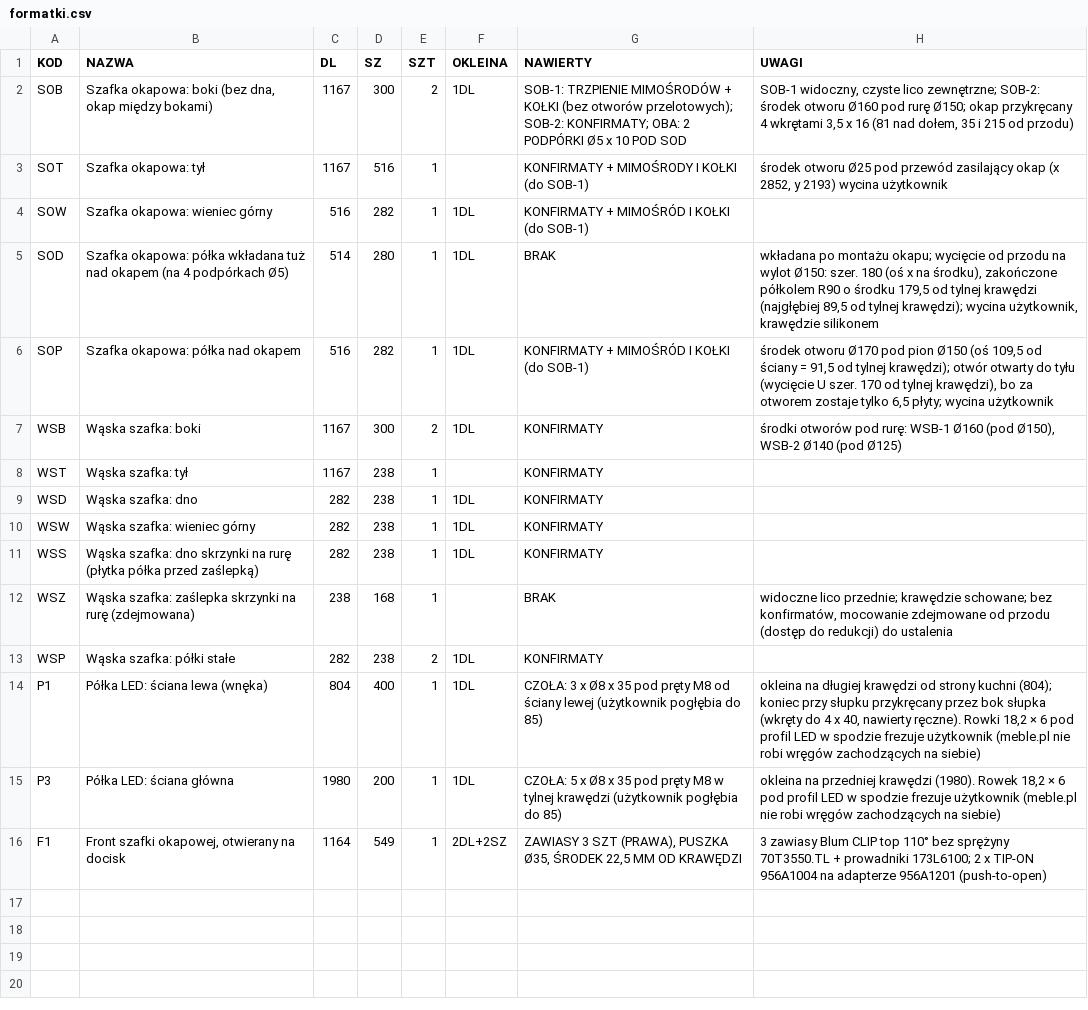
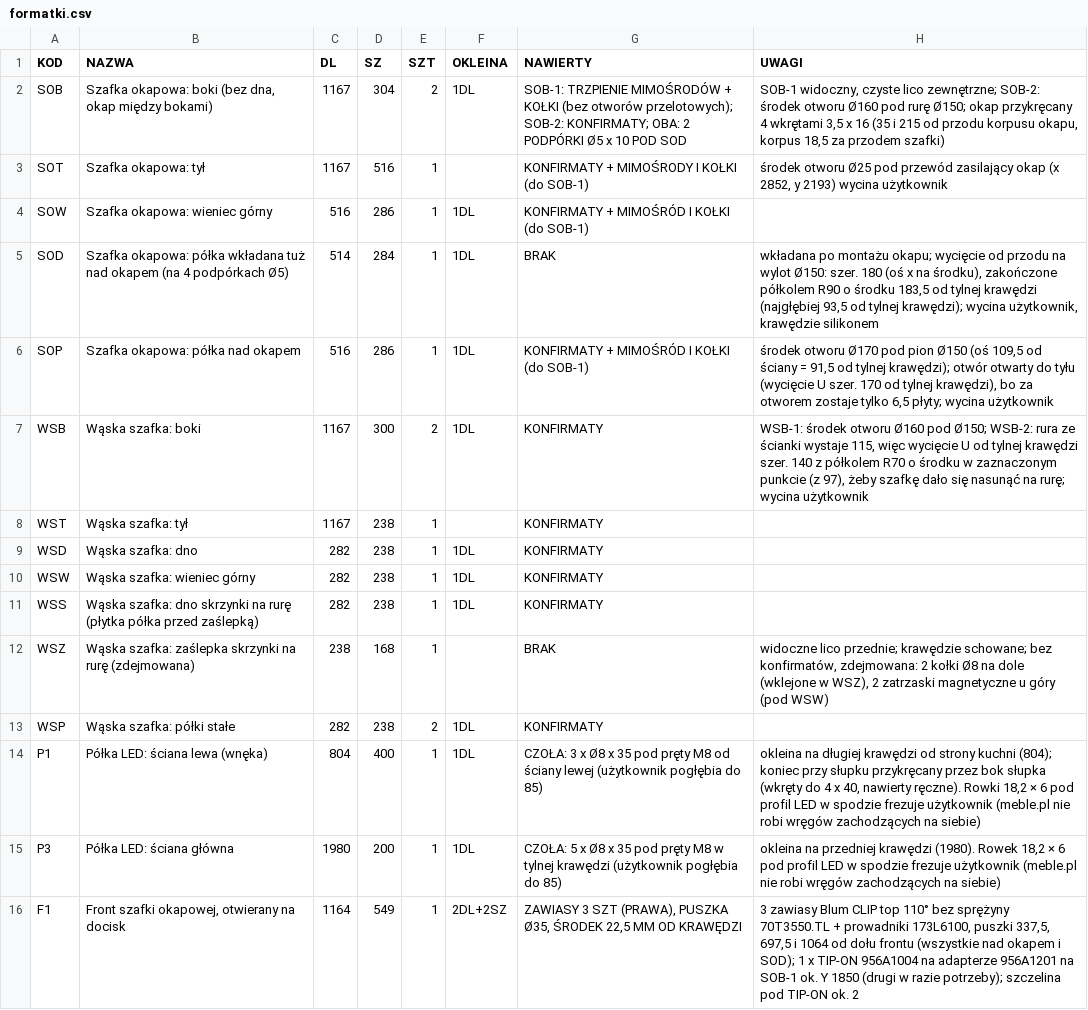
Before and after one commit to toboche/home-furniture, a CSV file: kuchnia/wyniki/formatki.csv, drawn as a sheet.

```diff
--- a/kuchnia/wyniki/formatki.csv
+++ b/kuchnia/wyniki/formatki.csv
@@ -1,8 +1,8 @@
 KOD;NAZWA;DL;SZ;SZT;OKLEINA;NAWIERTY;UWAGI
-SOB;Szafka okapowa: boki (bez dna, okap między bokami);1167;300;2;1DL;"SOB-1: TRZPIENIE MIMOŚRODÓW + KOŁKI (bez otworów przelotowych); SOB-2: KONFIRMATY; OBA: 2 PODPÓRKI Ø5 x 10 POD SOD";"SOB-1 widoczny, czyste lico zewnętrzne; SOB-2: środek otworu Ø160 pod rurę Ø150; okap przykręcany 4 wkrętami 3,5 x 16 (81 nad dołem, 35 i 215 od przodu)"
+SOB;Szafka okapowa: boki (bez dna, okap między bokami);1167;304;2;1DL;"SOB-1: TRZPIENIE MIMOŚRODÓW + KOŁKI (bez otworów przelotowych); SOB-2: KONFIRMATY; OBA: 2 PODPÓRKI Ø5 x 10 POD SOD";"SOB-1 widoczny, czyste lico zewnętrzne; SOB-2: środek otworu Ø160 pod rurę Ø150; okap przykręcany 4 wkrętami 3,5 x 16 (35 i 215 od przodu korpusu okapu, korpus 18,5 za przodem szafki)"
 SOT;Szafka okapowa: tył;1167;516;1;;KONFIRMATY + MIMOŚRODY I KOŁKI (do SOB-1);środek otworu Ø25 pod przewód zasilający okap (x 2852, y 2193) wycina użytkownik
-SOW;Szafka okapowa: wieniec górny;516;282;1;1DL;KONFIRMATY + MIMOŚRÓD I KOŁKI (do SOB-1);
-SOD;Szafka okapowa: półka wkładana tuż nad okapem (na 4 podpórkach Ø5);514;280;1;1DL;BRAK;"wkładana po montażu okapu; wycięcie od przodu na wylot Ø150: szer. 180 (oś x na środku), zakończone półkolem R90 o środku 179,5 od tylnej krawędzi (najgłębiej 89,5 od tylnej krawędzi); wycina użytkownik, krawędzie silikonem"
-SOP;Szafka okapowa: półka nad okapem;516;282;1;1DL;KONFIRMATY + MIMOŚRÓD I KOŁKI (do SOB-1);"środek otworu Ø170 pod pion Ø150 (oś 109,5 od ściany = 91,5 od tylnej krawędzi); otwór otwarty do tyłu (wycięcie U szer. 170 od tylnej krawędzi), bo za otworem zostaje tylko 6,5 płyty; wycina użytkownik"
-WSB;Wąska szafka: boki;1167;300;2;1DL;KONFIRMATY;środki otworów pod rurę: WSB-1 Ø160 (pod Ø150), WSB-2 Ø140 (pod Ø125)
+SOW;Szafka okapowa: wieniec górny;516;286;1;1DL;KONFIRMATY + MIMOŚRÓD I KOŁKI (do SOB-1);
+SOD;Szafka okapowa: półka wkładana tuż nad okapem (na 4 podpórkach Ø5);514;284;1;1DL;BRAK;"wkładana po montażu okapu; wycięcie od przodu na wylot Ø150: szer. 180 (oś x na środku), zakończone półkolem R90 o środku 183,5 od tylnej krawędzi (najgłębiej 93,5 od tylnej krawędzi); wycina użytkownik, krawędzie silikonem"
+SOP;Szafka okapowa: półka nad okapem;516;286;1;1DL;KONFIRMATY + MIMOŚRÓD I KOŁKI (do SOB-1);"środek otworu Ø170 pod pion Ø150 (oś 109,5 od ściany = 91,5 od tylnej krawędzi); otwór otwarty do tyłu (wycięcie U szer. 170 od tylnej krawędzi), bo za otworem zostaje tylko 6,5 płyty; wycina użytkownik"
+WSB;Wąska szafka: boki;1167;300;2;1DL;KONFIRMATY;"WSB-1: środek otworu Ø160 pod Ø150; WSB-2: rura ze ścianki wystaje 115, więc wycięcie U od tylnej krawędzi szer. 140 z półkolem R70 o środku w zaznaczonym punkcie (z 97), żeby szafkę dało się nasunąć na rurę; wycina użytkownik"
 WST;Wąska szafka: tył;1167;238;1;;KONFIRMATY;
@@ -11,3 +11,3 @@ WSW;Wąska szafka: wieniec górny;282;238;1;1DL;KONFIRMATY;
 WSS;Wąska szafka: dno skrzynki na rurę (płytka półka przed zaślepką);282;238;1;1DL;KONFIRMATY;
-WSZ;Wąska szafka: zaślepka skrzynki na rurę (zdejmowana);238;168;1;;BRAK;"widoczne lico przednie; krawędzie schowane; bez konfirmatów, mocowanie zdejmowane od przodu (dostęp do redukcji) do ustalenia"
+WSZ;Wąska szafka: zaślepka skrzynki na rurę (zdejmowana);238;168;1;;BRAK;"widoczne lico przednie; krawędzie schowane; bez konfirmatów, zdejmowana: 2 kołki Ø8 na dole (wklejone w WSZ), 2 zatrzaski magnetyczne u góry (pod WSW)"
 WSP;Wąska szafka: półki stałe;282;238;2;1DL;KONFIRMATY;
@@ -15,2 +15,2 @@ P1;Półka LED: ściana lewa (wnęka);804;400;1;1DL;CZOŁA: 3 x Ø8 x 35 pod pr
 P3;Półka LED: ściana główna;1980;200;1;1DL;CZOŁA: 5 x Ø8 x 35 pod pręty M8 w tylnej krawędzi (użytkownik pogłębia do 85);okleina na przedniej krawędzi (1980). Rowek 18,2 × 6 pod profil LED w spodzie frezuje użytkownik (meble.pl nie robi wręgów zachodzących na siebie)
-F1;Front szafki okapowej, otwierany na docisk;1164;549;1;2DL+2SZ;ZAWIASY 3 SZT (PRAWA), PUSZKA Ø35, ŚRODEK 22,5 MM OD KRAWĘDZI;"3 zawiasy Blum CLIP top 110° bez sprężyny 70T3550.TL + prowadniki 173L6100; 2 x TIP-ON 956A1004 na adapterze 956A1201 (push-to-open)"
+F1;Front szafki okapowej, otwierany na docisk;1164;549;1;2DL+2SZ;ZAWIASY 3 SZT (PRAWA), PUSZKA Ø35, ŚRODEK 22,5 MM OD KRAWĘDZI;"3 zawiasy Blum CLIP top 110° bez sprężyny 70T3550.TL + prowadniki 173L6100, puszki 337,5, 697,5 i 1064 od dołu frontu (wszystkie nad okapem i SOD); 1 x TIP-ON 956A1004 na adapterze 956A1201 na SOB-1 ok. Y 1850 (drugi w razie potrzeby); szczelina pod TIP-ON ok. 2"
```
Also changed, not shown: kuchnia/wyniki/kalkulator_nawierty.csv, 11 other files.
